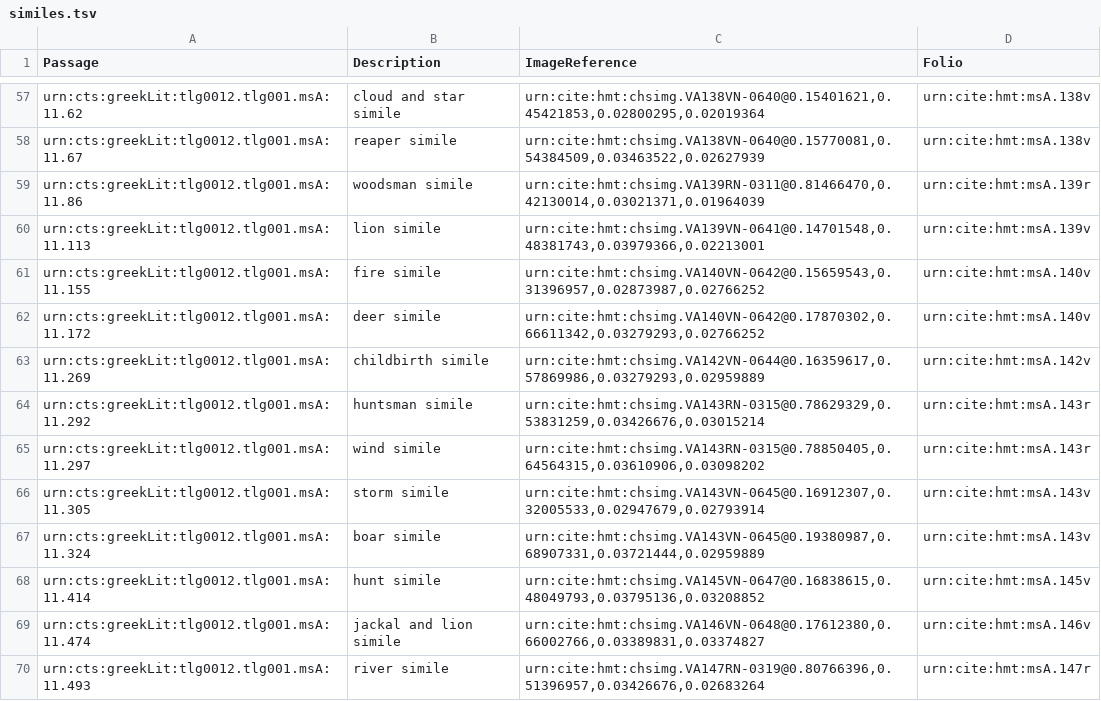
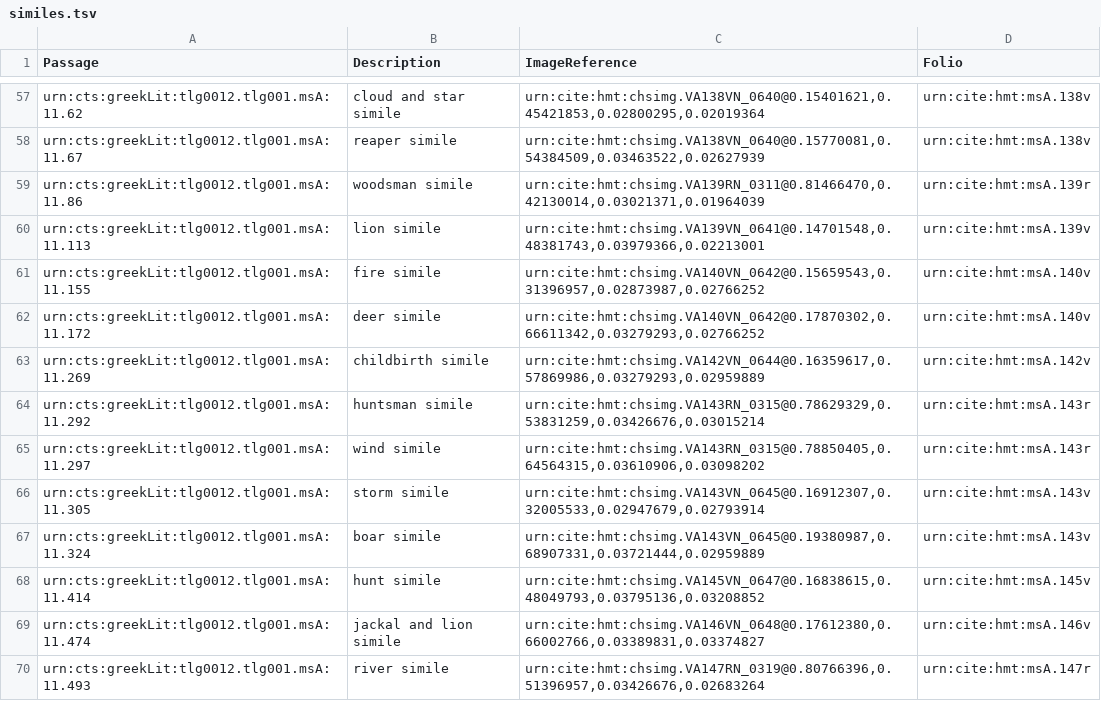
Before and after one commit to homermultitext/hmt-archive, a TSV file: archive/collections/venetusA/similes.tsv, drawn as a sheet; only a part is shown, gaps mark what is left out; the diff covers the shown part only; the diff names each change by its address in the sheet, - before the commit and + after, or states it on an @@ line.

```diff
--- a/archive/collections/venetusA/similes.tsv
+++ b/archive/collections/venetusA/similes.tsv
-C57 (ImageReference): urn:cite:hmt:chsimg.VA138VN-0640@0.15401621,0.45421853,0.02800295,0.02019364
+C57 (ImageReference): urn:cite:hmt:chsimg.VA138VN_0640@0.15401621,0.45421853,0.02800295,0.02019364
-C58 (ImageReference): urn:cite:hmt:chsimg.VA138VN-0640@0.15770081,0.54384509,0.03463522,0.02627939
+C58 (ImageReference): urn:cite:hmt:chsimg.VA138VN_0640@0.15770081,0.54384509,0.03463522,0.02627939
-C59 (ImageReference): urn:cite:hmt:chsimg.VA139RN-0311@0.81466470,0.42130014,0.03021371,0.01964039
+C59 (ImageReference): urn:cite:hmt:chsimg.VA139RN_0311@0.81466470,0.42130014,0.03021371,0.01964039
-C60 (ImageReference): urn:cite:hmt:chsimg.VA139VN-0641@0.14701548,0.48381743,0.03979366,0.02213001
+C60 (ImageReference): urn:cite:hmt:chsimg.VA139VN_0641@0.14701548,0.48381743,0.03979366,0.02213001
-C61 (ImageReference): urn:cite:hmt:chsimg.VA140VN-0642@0.15659543,0.31396957,0.02873987,0.02766252
+C61 (ImageReference): urn:cite:hmt:chsimg.VA140VN_0642@0.15659543,0.31396957,0.02873987,0.02766252
-C62 (ImageReference): urn:cite:hmt:chsimg.VA140VN-0642@0.17870302,0.66611342,0.03279293,0.02766252
+C62 (ImageReference): urn:cite:hmt:chsimg.VA140VN_0642@0.17870302,0.66611342,0.03279293,0.02766252
-C63 (ImageReference): urn:cite:hmt:chsimg.VA142VN-0644@0.16359617,0.57869986,0.03279293,0.02959889
+C63 (ImageReference): urn:cite:hmt:chsimg.VA142VN_0644@0.16359617,0.57869986,0.03279293,0.02959889
-C64 (ImageReference): urn:cite:hmt:chsimg.VA143RN-0315@0.78629329,0.53831259,0.03426676,0.03015214
+C64 (ImageReference): urn:cite:hmt:chsimg.VA143RN_0315@0.78629329,0.53831259,0.03426676,0.03015214
-C65 (ImageReference): urn:cite:hmt:chsimg.VA143RN-0315@0.78850405,0.64564315,0.03610906,0.03098202
+C65 (ImageReference): urn:cite:hmt:chsimg.VA143RN_0315@0.78850405,0.64564315,0.03610906,0.03098202
-C66 (ImageReference): urn:cite:hmt:chsimg.VA143VN-0645@0.16912307,0.32005533,0.02947679,0.02793914
+C66 (ImageReference): urn:cite:hmt:chsimg.VA143VN_0645@0.16912307,0.32005533,0.02947679,0.02793914
-C67 (ImageReference): urn:cite:hmt:chsimg.VA143VN-0645@0.19380987,0.68907331,0.03721444,0.02959889
+C67 (ImageReference): urn:cite:hmt:chsimg.VA143VN_0645@0.19380987,0.68907331,0.03721444,0.02959889
-C68 (ImageReference): urn:cite:hmt:chsimg.VA145VN-0647@0.16838615,0.48049793,0.03795136,0.03208852
+C68 (ImageReference): urn:cite:hmt:chsimg.VA145VN_0647@0.16838615,0.48049793,0.03795136,0.03208852
-C69 (ImageReference): urn:cite:hmt:chsimg.VA146VN-0648@0.17612380,0.66002766,0.03389831,0.03374827
+C69 (ImageReference): urn:cite:hmt:chsimg.VA146VN_0648@0.17612380,0.66002766,0.03389831,0.03374827
-C70 (ImageReference): urn:cite:hmt:chsimg.VA147RN-0319@0.80766396,0.51396957,0.03426676,0.02683264
+C70 (ImageReference): urn:cite:hmt:chsimg.VA147RN_0319@0.80766396,0.51396957,0.03426676,0.02683264
```
Also changed, not shown: 144 edited cells elsewhere in this file, archive/collections/venetusA/proclusSigns.tsv.
